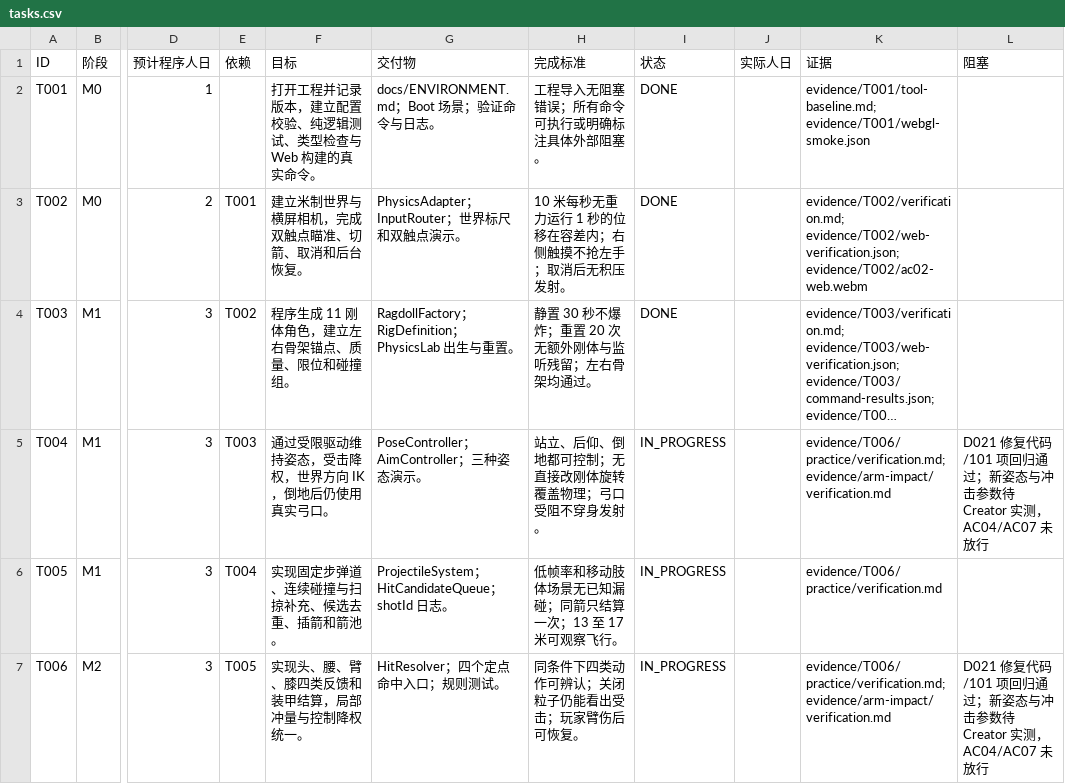
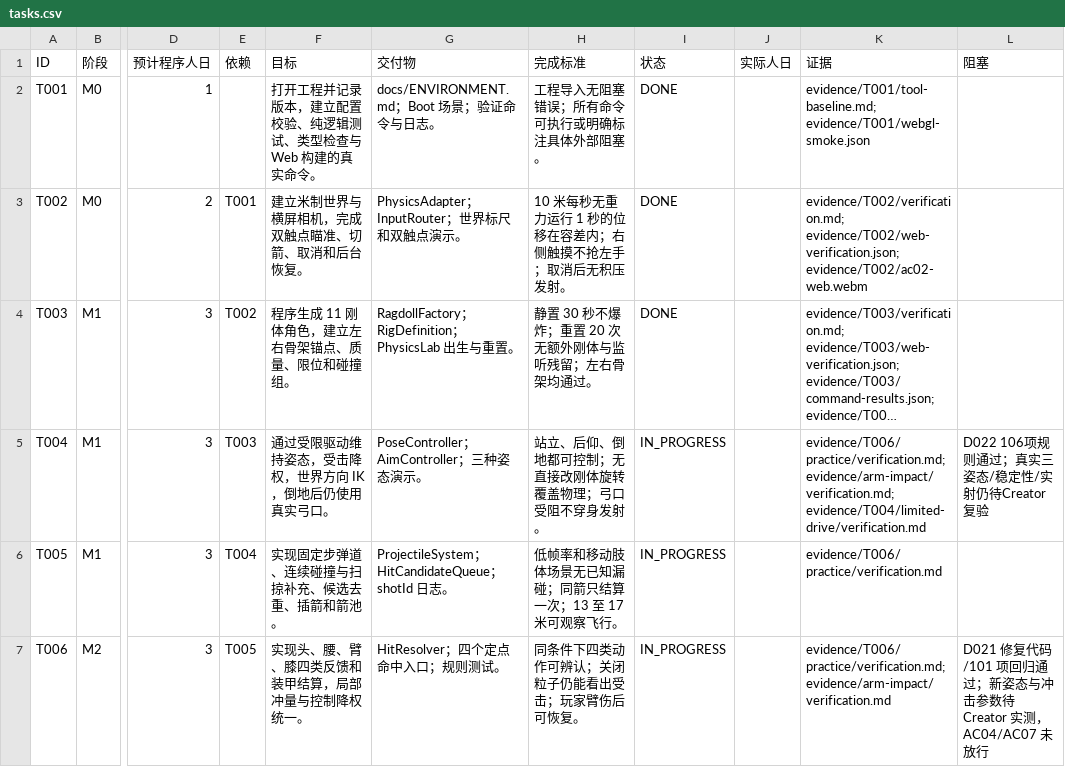
Before and after one commit to iamyours/game, a CSV file: tasks.csv, drawn as a sheet; only a part is shown, gaps mark what is left out; long unchanged cells end in …; the diff names each change by its address in the sheet, - before the commit and + after, or states it on an @@ line.

Commit message:
fix: drive limited hinges through legal angles and release downed body motors
Use unwrapped signed error inside the hinge interval so shoulder targets across the forbidden gap no longer drive into the stops. Preserve existing gain, limits and speed caps.

Release neck, waist and leg authority immediately in explicit downed pose, including warmup; retain arm IK and separate death controls. Report composed control weights and extend three-pose assertions.

Validation: 106 tests plus portable type/config checks pass. Engine-facing syntax/import checks pass. Creator typing/build and actual three-pose acceptance remain blocked in this environment.

```diff
--- a/tasks.csv
+++ b/tasks.csv
-K5 (证据): evidence/T006/practice/verification.md; evidence/arm-impact/verification.md
+K5 (证据): evidence/T006/practice/verification.md; evidence/arm-impact/verification.md; evidence/T004/limited-drive/verification.md
-L5 (阻塞): D021 修复代码/101 项回归通过；新姿态与冲击参数待 Creator 实测，AC04/AC07 未放行
+L5 (阻塞): D022 106项规则通过；真实三姿态/稳定性/实射仍待Creator复验
```
Also changed, not shown: 21 other files.
